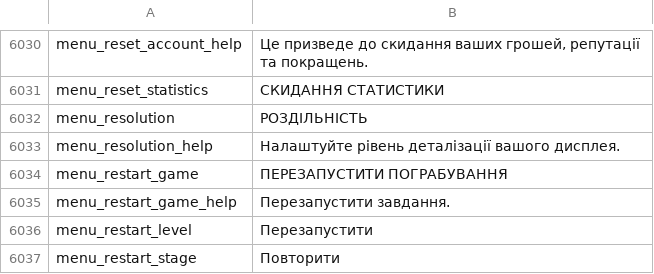
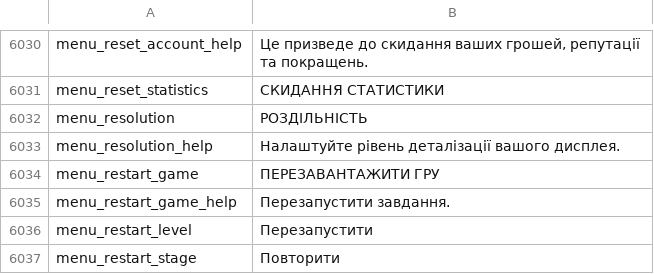
Before and after one commit to Parapando/Payday-2-UA, a CSV file: Crowdin/translated/menu.csv, drawn as a sheet; only a part is shown, gaps mark what is left out.

Commit message:
New translations menu.csv (Multilingual)

```diff
--- a/Crowdin/translated/menu.csv
+++ b/Crowdin/translated/menu.csv
@@ -6034,3 +6034,3 @@
 "menu_resolution_help","Налаштуйте рівень деталізації вашого дисплея."
-"menu_restart_game","ПЕРЕЗАПУСТИТИ ПОГРАБУВАННЯ"
+"menu_restart_game","ПЕРЕЗАВАНТАЖИТИ ГРУ"
 "menu_restart_game_help","Перезапустити завдання."
```
